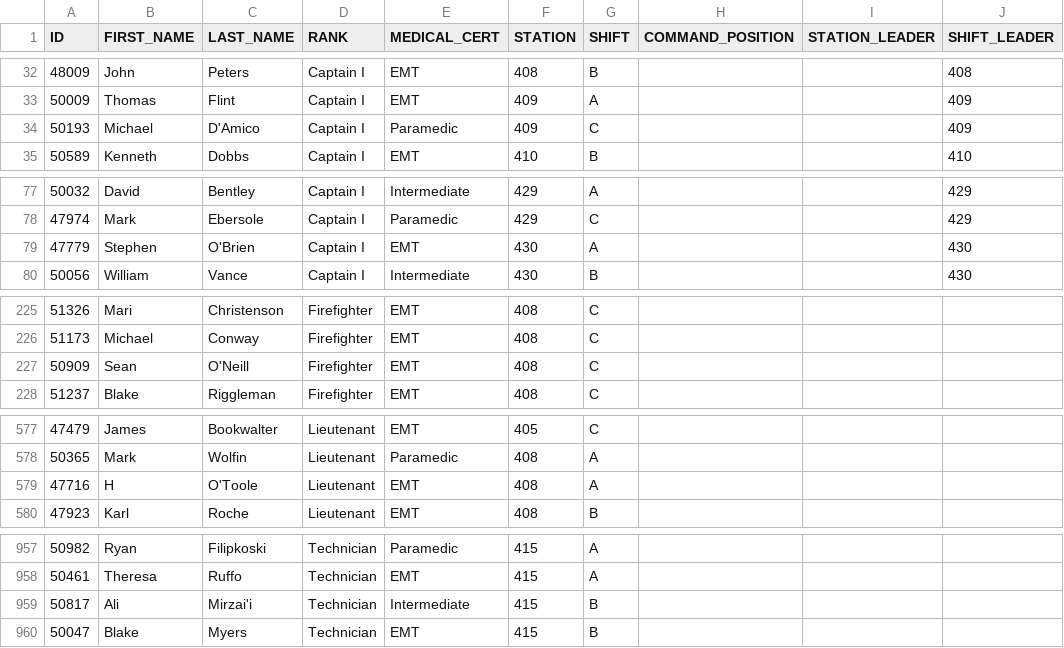
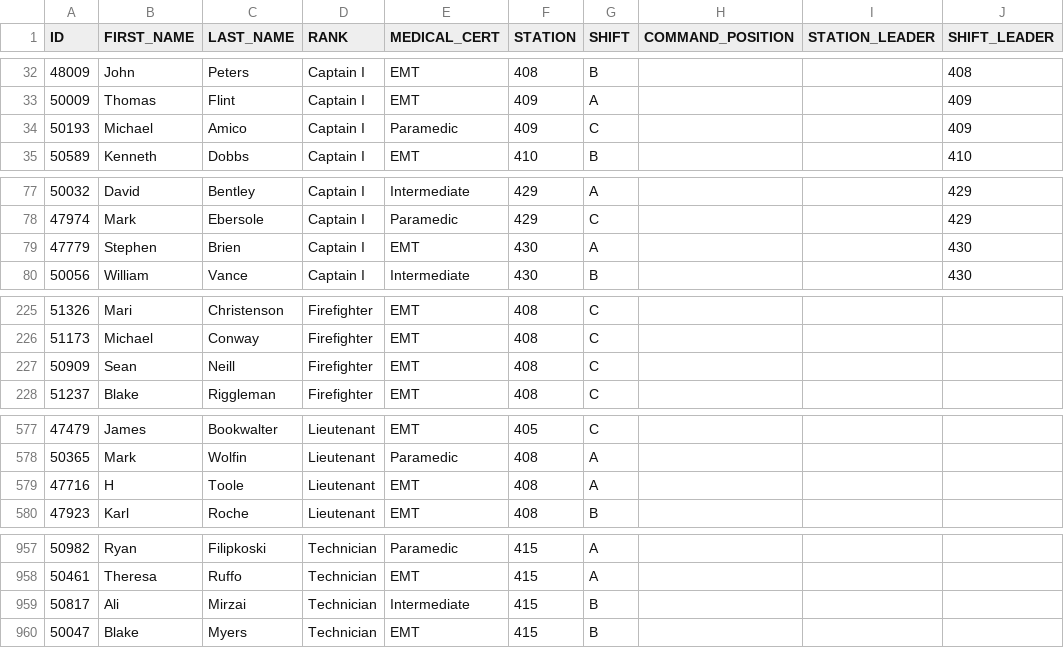
Before and after one commit to ldrotos1/fairfax-fire-ops-data-utility, a CSV file: src/main/resources/data/ffx-personnel-data.csv, drawn as a sheet; only a part is shown, gaps mark what is left out; the diff names each change by its address in the sheet, - before the commit and + after, or states it on an @@ line.

Commit message:
Added code for loading personnel data into the database

```diff
--- a/src/main/resources/data/ffx-personnel-data.csv
+++ b/src/main/resources/data/ffx-personnel-data.csv
-C34 (LAST_NAME): D'Amico
+C34 (LAST_NAME): Amico
-C79 (LAST_NAME): O'Brien
+C79 (LAST_NAME): Brien
-C227 (LAST_NAME): O'Neill
+C227 (LAST_NAME): Neill
-C579 (LAST_NAME): O'Toole
+C579 (LAST_NAME): Toole
-C959 (LAST_NAME): Mirzai'i
+C959 (LAST_NAME): Mirzai
```
Also changed, not shown: 3 other files.
